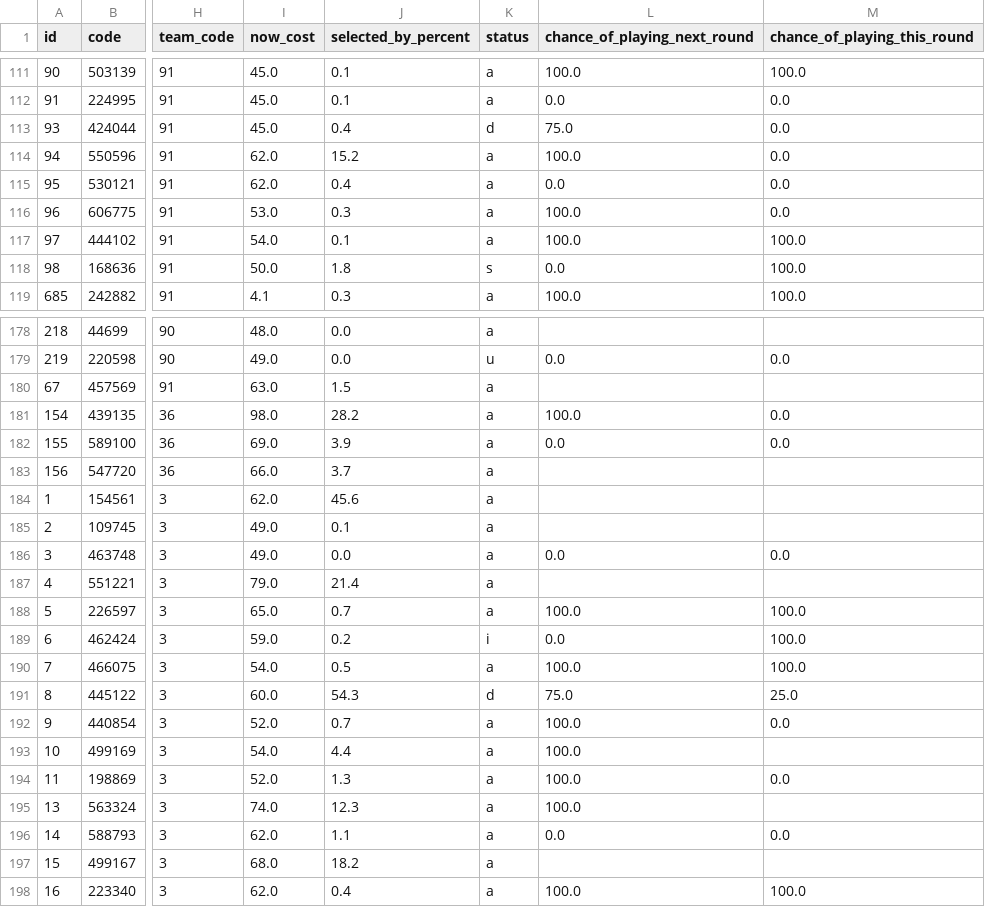
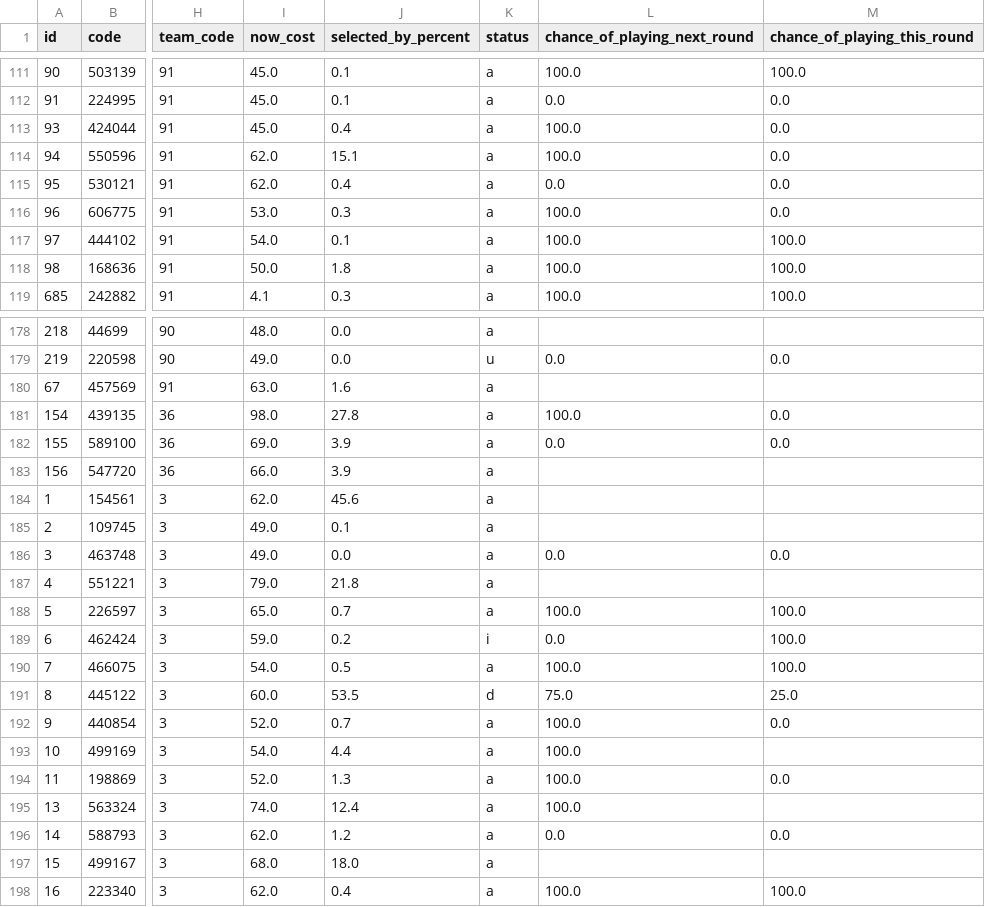
Before and after one commit to quocanhdayyy/footballmanager, a CSV file: data/players.csv, drawn as a sheet; only a part is shown, gaps mark what is left out; the diff covers the shown part only; the diff names each change by its address in the sheet, - before the commit and + after, or states it on an @@ line.

Commit message:
Pipeline run 2026-10-25 19:54 UTC

```diff
--- a/data/players.csv
+++ b/data/players.csv
-K113 (status): d
+K113 (status): a
-L113 (chance_of_playing_next_round): 75.0
+L113 (chance_of_playing_next_round): 100.0
-J114 (selected_by_percent): 15.2
+J114 (selected_by_percent): 15.1
-K118 (status): s
+K118 (status): a
-L118 (chance_of_playing_next_round): 0.0
+L118 (chance_of_playing_next_round): 100.0
-J180 (selected_by_percent): 1.5
+J180 (selected_by_percent): 1.6
-J181 (selected_by_percent): 28.2
+J181 (selected_by_percent): 27.8
-J183 (selected_by_percent): 3.7
+J183 (selected_by_percent): 3.9
-J187 (selected_by_percent): 21.4
+J187 (selected_by_percent): 21.8
-J191 (selected_by_percent): 54.3
+J191 (selected_by_percent): 53.5
-J195 (selected_by_percent): 12.3
+J195 (selected_by_percent): 12.4
-J196 (selected_by_percent): 1.1
+J196 (selected_by_percent): 1.2
-J197 (selected_by_percent): 18.2
+J197 (selected_by_percent): 18.0
```
Also changed, not shown: 99 edited cells elsewhere in this file.
